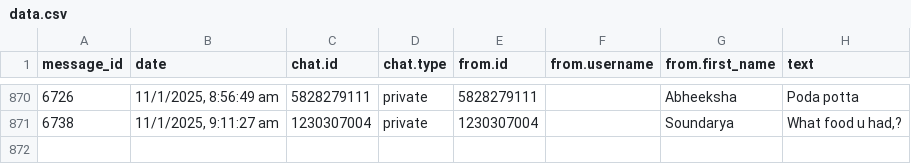
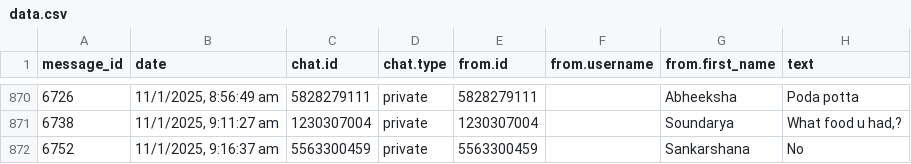
Before and after one commit to 01SU22AI000/abcd, a CSV file: data.csv, drawn as a sheet; only a part is shown, gaps mark what is left out.

Commit message:
Update data.csv with new data

```diff
--- a/data.csv
+++ b/data.csv
@@ -871 +871,2 @@
 "6738","11/1/2025, 9:11:27 am","1230307004","private","1230307004",,"Soundarya","What food u had,?"
+"6752","11/1/2025, 9:16:37 am","5563300459","private","5563300459",,"Sankarshana","No"
```
